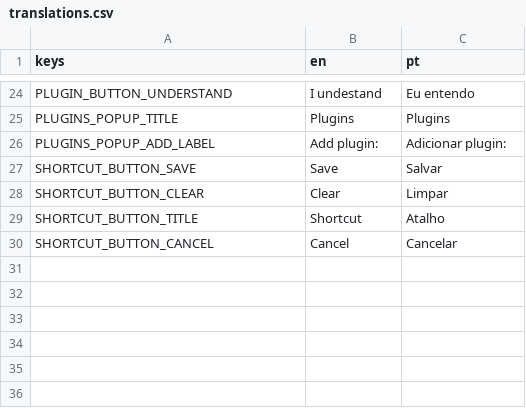
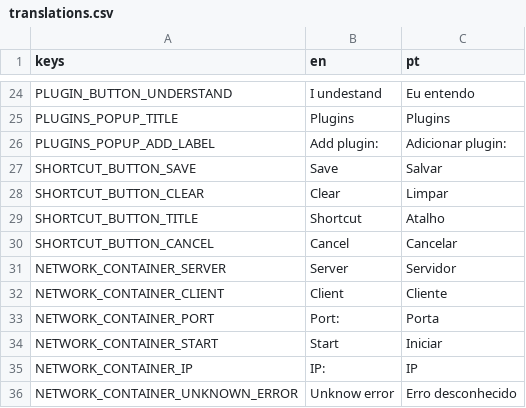
Before and after one commit to thiagola92/cotuber, a CSV file: others/translation/translations.csv, drawn as a sheet; only a part is shown, gaps mark what is left out; the diff covers the shown part only.

```diff
--- a/others/translation/translations.csv
+++ b/others/translation/translations.csv
@@ -30 +30,7 @@ SHORTCUT_BUTTON_TITLE,Shortcut,Atalho
 SHORTCUT_BUTTON_CANCEL,Cancel,Cancelar
+NETWORK_CONTAINER_SERVER,Server,Servidor
+NETWORK_CONTAINER_CLIENT,Client,Cliente
+NETWORK_CONTAINER_PORT,Port: ,Porta
+NETWORK_CONTAINER_START,Start,Iniciar
+NETWORK_CONTAINER_IP,IP: ,IP
+NETWORK_CONTAINER_UNKNOWN_ERROR,Unknow error,Erro desconhecido
```
Also changed, not shown: 5 added rows elsewhere in this file, 28 other files.
